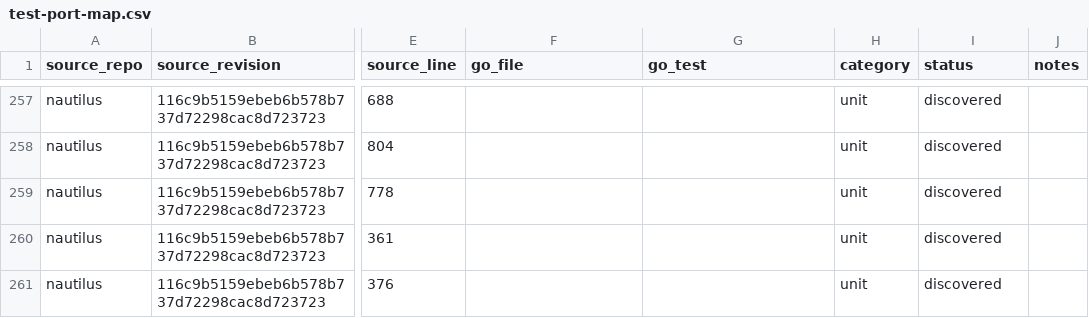
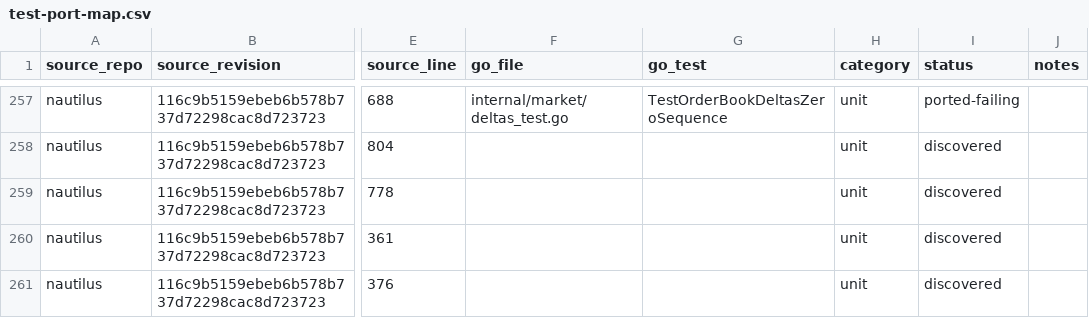
Before and after one commit to pbrazdil/platformgo, a CSV file: ports/test-port-map.csv, drawn as a sheet; only a part is shown, gaps mark what is left out; the diff covers the shown part only; the diff names each change by its address in the sheet, - before the commit and + after, or states it on an @@ line.

Commit message:
test(market): port order-book delta specifications

```diff
--- a/ports/test-port-map.csv
+++ b/ports/test-port-map.csv
-F257 (go_file): (empty)
+F257 (go_file): internal/market/deltas_test.go
-G257 (go_test): (empty)
+G257 (go_test): TestOrderBookDeltasZeroSequence
-I257 (status): discovered
+I257 (status): ported-failing
```
Also changed, not shown: 81 edited cells elsewhere in this file, 1 other file.
